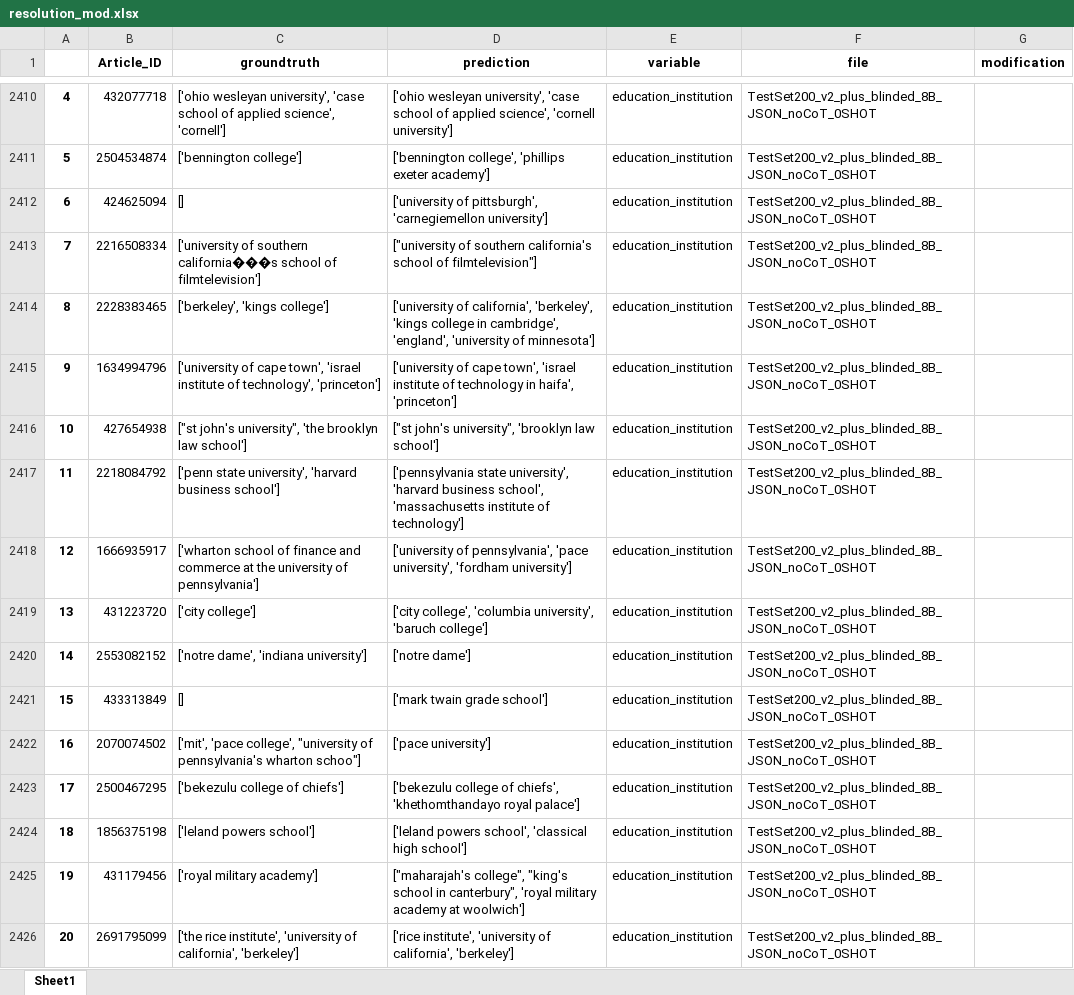
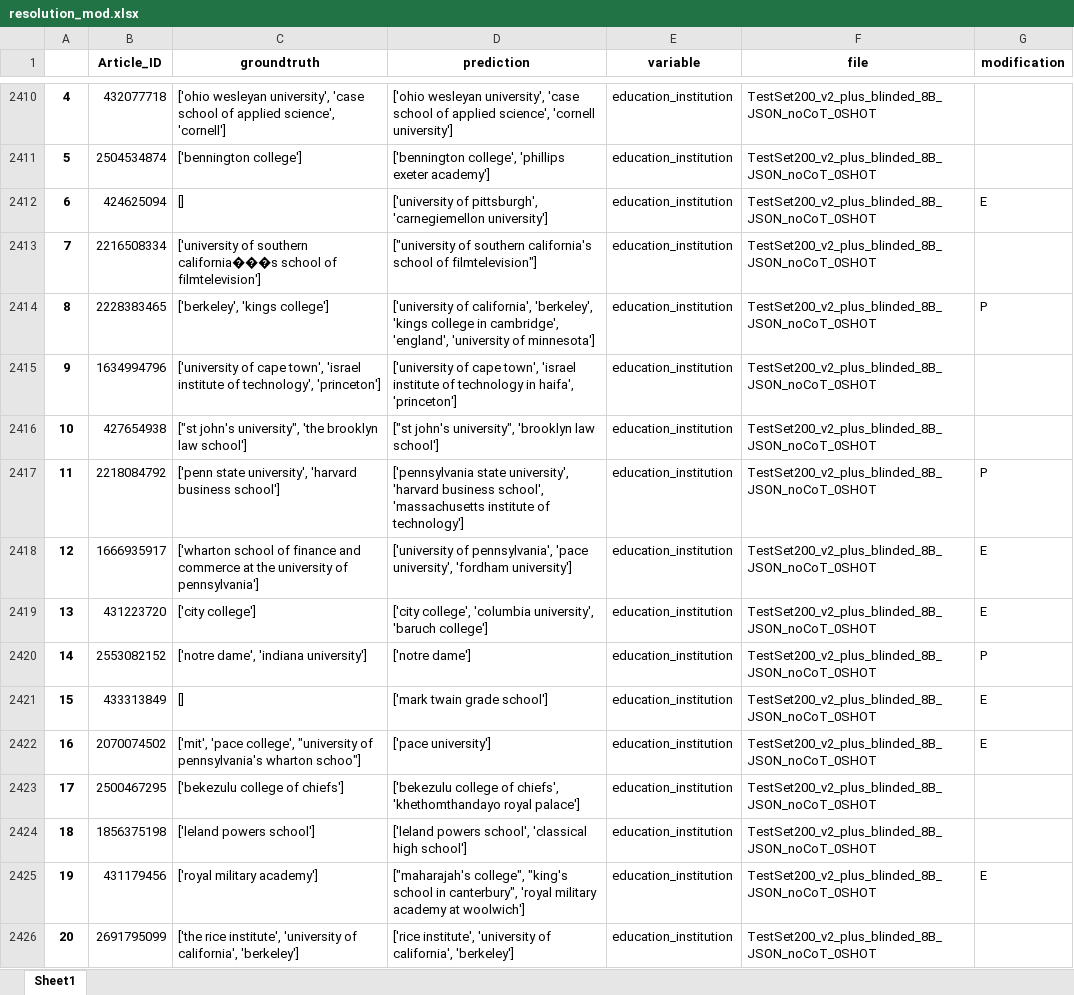
Before and after one commit to emilienschultz/benchmarkllm, an Excel workbook: resolution_mod.xlsx, sheet Sheet1, drawn as a sheet; only a part is shown, gaps mark what is left out; values as stored, in another font and other column widths than the file's, no borders; charts and pictures not drawn; the diff covers the shown part only; the diff names each change by its address in the sheet, - before the commit and + after, or states it on an @@ line.

```diff
--- a/resolution_mod.xlsx (sheet Sheet1)
+++ b/resolution_mod.xlsx (sheet Sheet1)
-G2412 (modification): (empty)
+G2412 (modification): E
-G2414 (modification): (empty)
+G2414 (modification): P
-G2417 (modification): (empty)
+G2417 (modification): P
-G2418:G2419 (modification): (empty)
+G2418:G2419 (modification): E
-G2420 (modification): (empty)
+G2420 (modification): P
-G2421:G2422 (modification): (empty)
+G2421:G2422 (modification): E
-G2425 (modification): (empty)
+G2425 (modification): E
```
Also changed, not shown: 1083 edited cells and cell formats elsewhere in this sheet, predictions.xlsx, resolution.xlsx, 5 other files.
